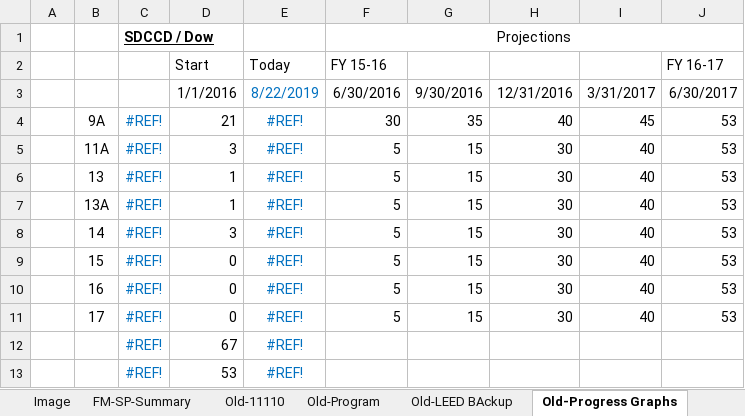
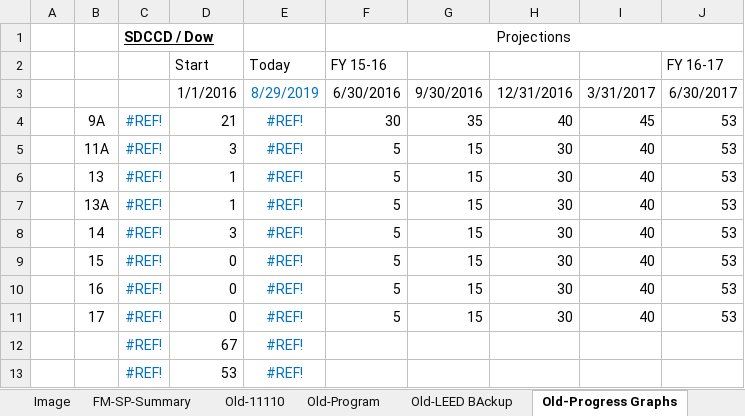
Before and after one commit to stevedowpe/Project-03, an Excel workbook: resource/SDCCD-Prop-S-N-Closeout-Checklist.xlsx, sheet Old-Progress Graphs, drawn as a sheet; values as stored, in another font and other column widths than the file's, no borders; charts and pictures not drawn; the diff names each change by its address in the sheet, - before the commit and + after, or states it on an @@ line.

```diff
--- a/resource/SDCCD-Prop-S-N-Closeout-Checklist.xlsx (sheet Old-Progress Graphs)
+++ b/resource/SDCCD-Prop-S-N-Closeout-Checklist.xlsx (sheet Old-Progress Graphs)
-E3: 8/22/2019
+E3: 8/29/2019
```
Also changed, not shown: sheet Program, sheet Old-08-Warranties, charts or pictures.
